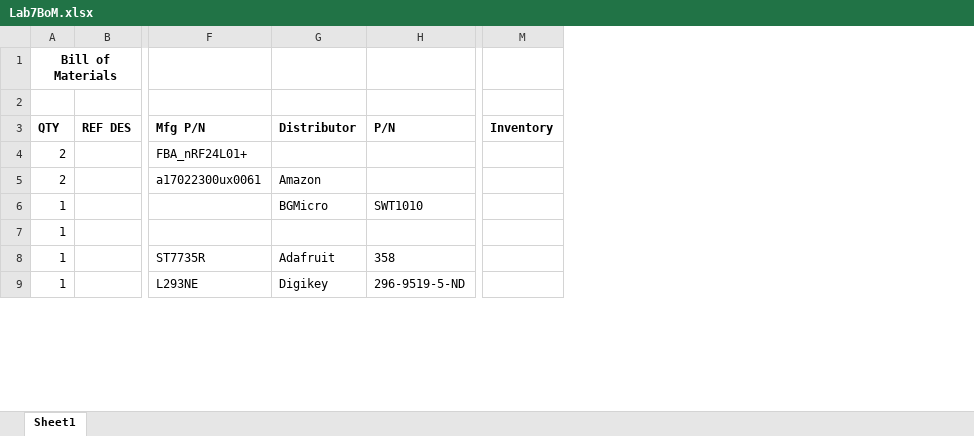
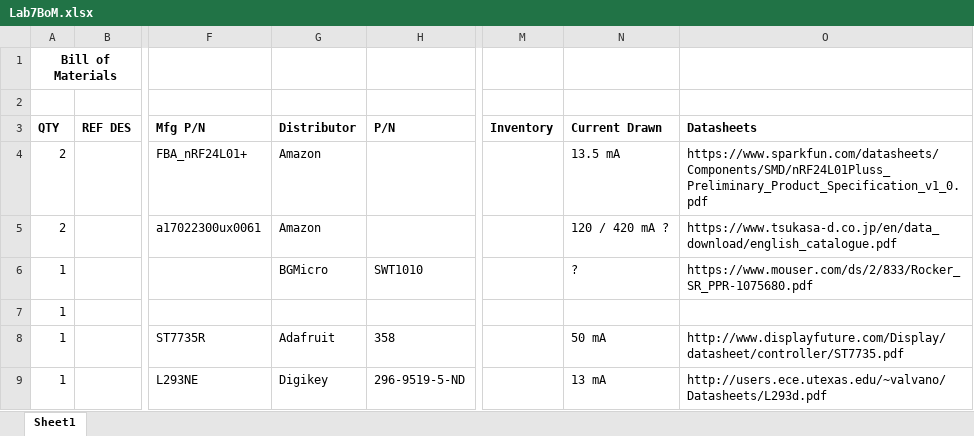
Before and after one commit to ZachPope531/445L, an Excel workbook: Lab7/Lab7BoM.xlsx, sheet Sheet1, drawn as a sheet; only a part is shown, gaps mark what is left out; values as stored, in another font and other column widths than the file's, no borders; the diff covers the shown part only; the diff names each change by its address in the sheet, - before the commit and + after, or states it on an @@ line.

Commit message:
BoM datasheets + currents

```diff
--- a/Lab7/Lab7BoM.xlsx (sheet Sheet1)
+++ b/Lab7/Lab7BoM.xlsx (sheet Sheet1)
+column N (Current Drawn), rows 4-9: 13.5 mA | 120 / 420 mA ? | ? |  | 50 mA | 13 mA
+column O (Datasheets), rows 4-9: https://www.sparkfun.com/datasheets/Components/SMD/nRF24L01Pluss_Preliminary_Product_Specification_v1_0.pdf | https://www.tsukasa-d.co.jp/en/data_download/english_catalogue.pdf | https://www.mouser.com/ds/2/833/Rocker_SR_PPR-1075680.pdf |  | http://www.displayfuture.com/Display/datasheet/controller/ST7735.pdf | http://users.ece.utexas.edu/~valvano/Datasheets/L293d.pdf
-G4 (Distributor): (empty)
+G4 (Distributor): Amazon
```
Also changed, not shown: 6 edited cells elsewhere in this sheet.
